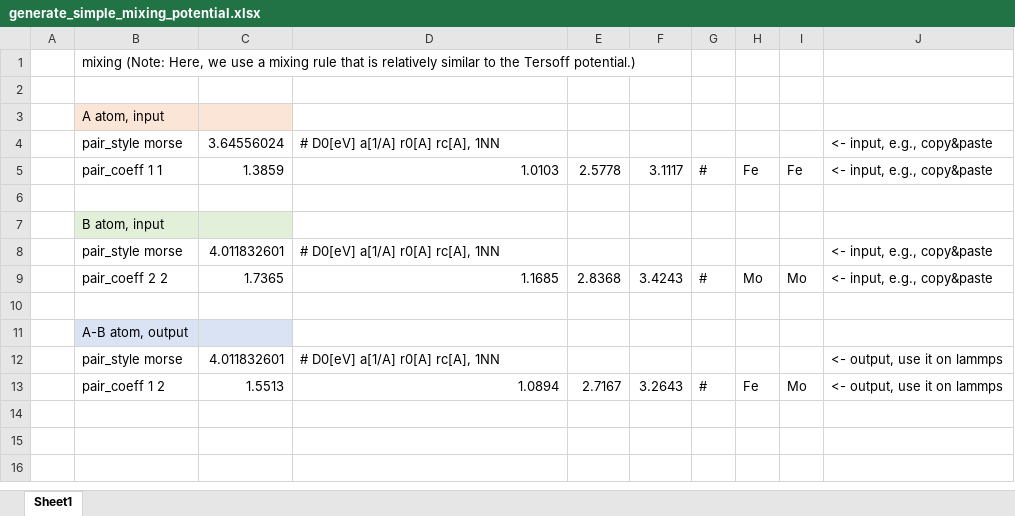
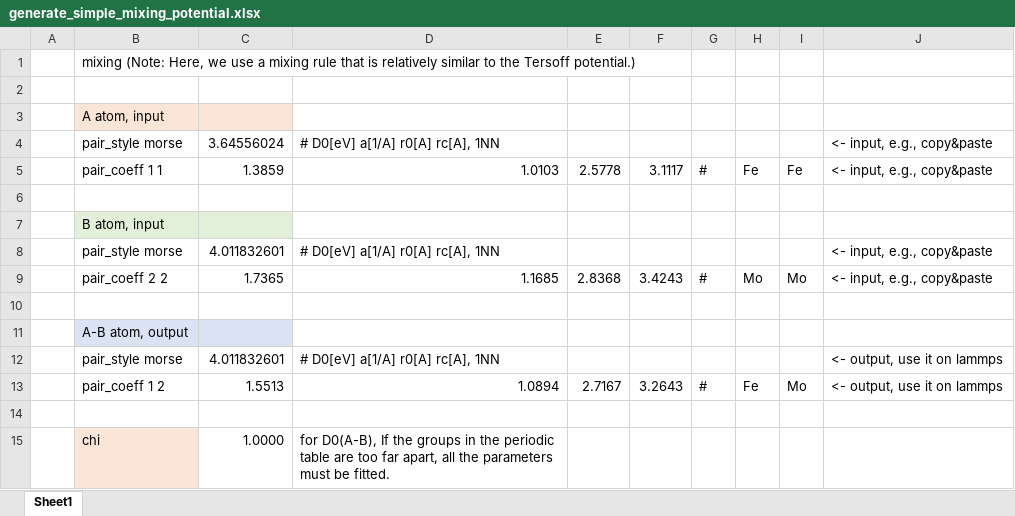
Before and after one commit to by-student-2017/lammps_education_metal_win, an Excel workbook: potentials/morse/generate_simple_mixing_potential.xlsx, sheet Sheet1, drawn as a sheet; values as stored, in another font and other column widths than the file's, no borders; the diff names each change by its address in the sheet, - before the commit and + after, or states it on an @@ line.

Commit message:
Add files via upload

```diff
--- a/potentials/morse/generate_simple_mixing_potential.xlsx (sheet Sheet1)
+++ b/potentials/morse/generate_simple_mixing_potential.xlsx (sheet Sheet1)
+row 14: (empty)
+row 15:  | chi | 1.0000 | for D0(A-B), If the groups in the periodic table are too far apart, all the parameters must be fitted.
```
